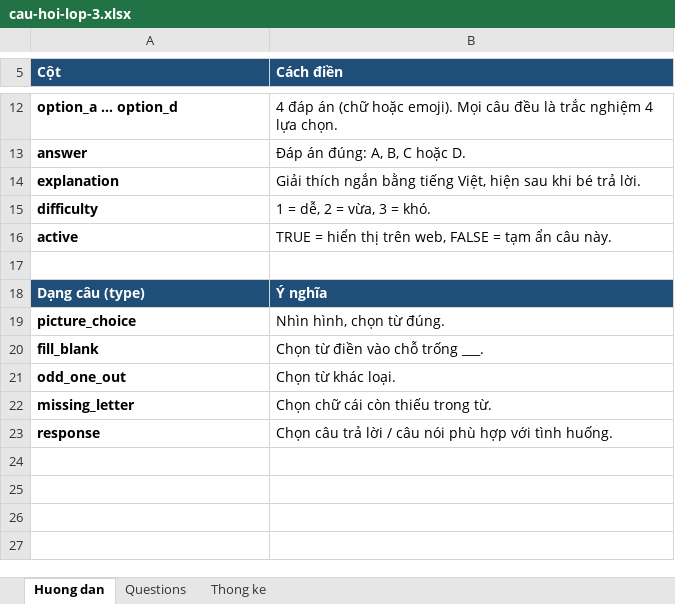
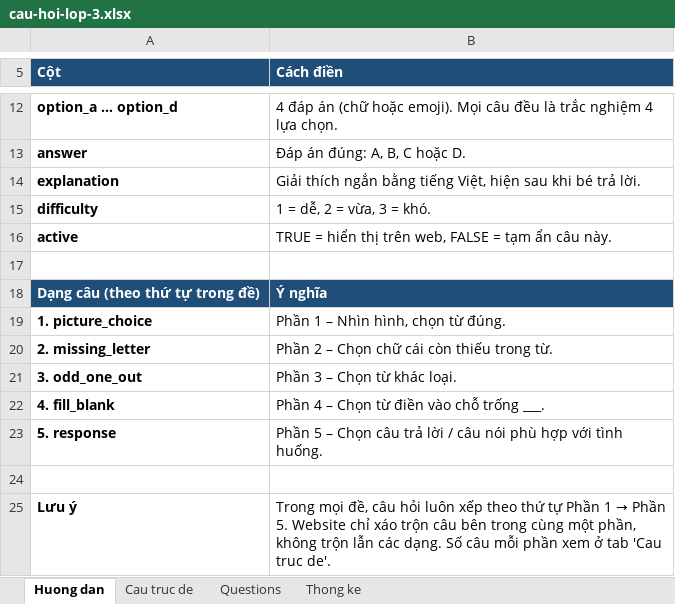
Before and after one commit to phuocbalo/english-exams, an Excel workbook: data/cau-hoi-lop-3.xlsx, sheet Huong dan, drawn as a sheet; only a part is shown, gaps mark what is left out; values as stored, in another font and other column widths than the file's, no borders; removed rows and columns are numbered as before the commit, all else as after; the diff names each change by its address in the sheet, - before the commit and + after, or states it on an @@ line.

```diff
--- a/data/cau-hoi-lop-3.xlsx (sheet Huong dan)
+++ b/data/cau-hoi-lop-3.xlsx (sheet Huong dan)
+sheet tab: Cau truc de
-A18 (Cột): Dạng câu (type)
+A18 (Cột): Dạng câu (theo thứ tự trong đề)
-A19 (Cột): picture_choice
+A19 (Cột): 1. picture_choice
-B19 (Cách điền): Nhìn hình, chọn từ đúng.
+B19 (Cách điền): Phần 1 – Nhìn hình, chọn từ đúng.
-row 20: fill_blank | Chọn từ điền vào chỗ trống ___.
-row 21: odd_one_out | Chọn từ khác loại.
-A20 (Cột): missing_letter
+A20 (Cột): 2. missing_letter
-B20 (Cách điền): Chọn chữ cái còn thiếu trong từ.
+B20 (Cách điền): Phần 2 – Chọn chữ cái còn thiếu trong từ.
+row 21: 3. odd_one_out | Phần 3 – Chọn từ khác loại.
+row 22: 4. fill_blank | Phần 4 – Chọn từ điền vào chỗ trống ___.
-A23 (Cột): response
+A23 (Cột): 5. response
-B23 (Cách điền): Chọn câu…
+B23 (Cách điền): Phần 5 – Chọn câu…
+row 24: (empty)
+row 25: Lưu ý | Trong mọi đề, câu hỏi luôn xếp theo thứ tự Phần 1 → Phần 5. Website chỉ xáo trộn câu bên trong cùng một phần, không trộn lẫn các dạng. Số câu mỗi phần xem ở tab 'Cau truc de'.
```
Also changed, not shown: sheet Thong ke, sheet Questions, formulas that keep their value, 2 other files.
